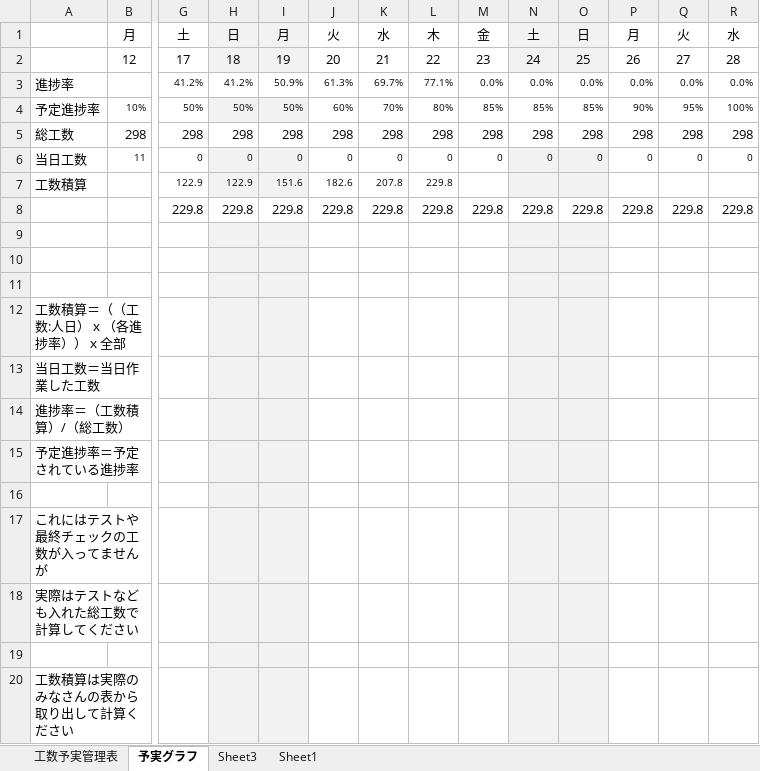
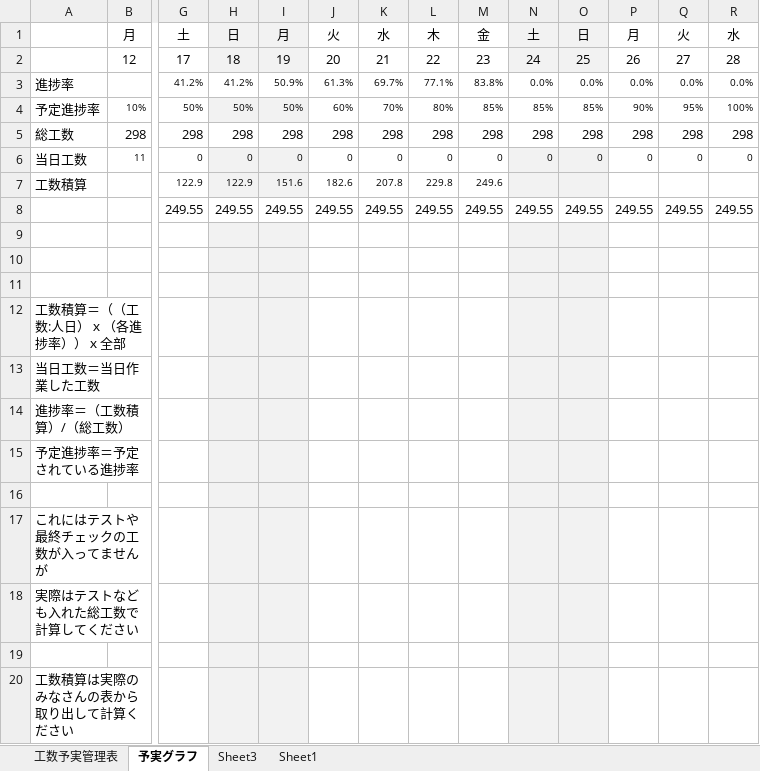
Before and after one commit to dojo2023/D-4, an Excel workbook: doc/D4_ドキュメント/予実管理表(最新版)_D4.xlsx, sheet 予実グラフ, drawn as a sheet; only a part is shown, gaps mark what is left out; values as stored, in another font and other column widths than the file's, no borders; charts and pictures not drawn; removed rows and columns are numbered as before the commit, all else as after; rows hold the shown columns only; the diff names each change by its address in the sheet, - before the commit and + after, or states it on an @@ line.

```diff
--- a/doc/D4_ドキュメント/予実管理表(最新版)_D4.xlsx (sheet 予実グラフ)
+++ b/doc/D4_ドキュメント/予実管理表(最新版)_D4.xlsx (sheet 予実グラフ)
-M3: 0.0%
+M3: 83.8%
-M7: (empty)
+M7: 249.6
-row 8:  |  | 229.8 | 229.8 | 229.8 | 229.8 | 229.8 | 229.8 | 229.8 | 229.8 | 229.8 | 229.8 | 229.8 | 229.8
+row 8:  |  | 249.55 | 249.55 | 249.55 | 249.55 | 249.55 | 249.55 | 249.55 | 249.55 | 249.55 | 249.55 | 249.55 | 249.55
```
Also changed, not shown: sheet 工数予実管理表, sheet Sheet3, sheet Sheet1, formulas that keep their value, charts or pictures, 11 other files.
